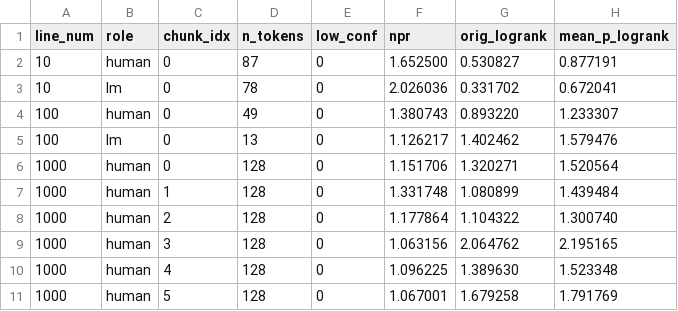
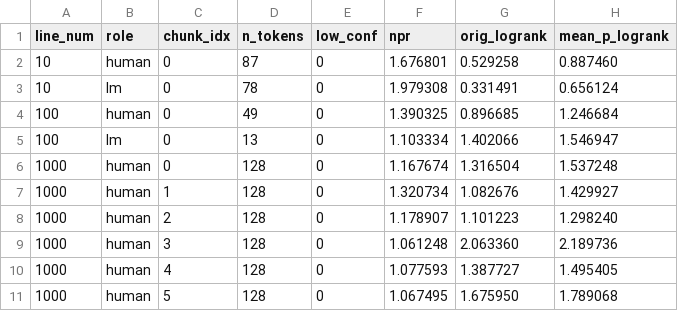
Before and after one commit to unoselab/detect_code_gpt, a CSV file: logs/npr_chunks_main_adapter_starcoder2-15b-instruct-v0.1_4500_n5.csv, drawn as a sheet; only a part is shown; the diff covers the shown part only.

```diff
--- a/logs/npr_chunks_main_adapter_starcoder2-15b-instruct-v0.1_4500_n5.csv
+++ b/logs/npr_chunks_main_adapter_starcoder2-15b-instruct-v0.1_4500_n5.csv
@@ -1,11 +1,11 @@
 line_num,role,chunk_idx,n_tokens,low_conf,npr,orig_logrank,mean_p_logrank
-10,human,0,87,0,1.652500,0.530827,0.877191
-10,lm,0,78,0,2.026036,0.331702,0.672041
-100,human,0,49,0,1.380743,0.893220,1.233307
-100,lm,0,13,0,1.126217,1.402462,1.579476
-1000,human,0,128,0,1.151706,1.320271,1.520564
-1000,human,1,128,0,1.331748,1.080899,1.439484
-1000,human,2,128,0,1.177864,1.104322,1.300740
-1000,human,3,128,0,1.063156,2.064762,2.195165
-1000,human,4,128,0,1.096225,1.389630,1.523348
-1000,human,5,128,0,1.067001,1.679258,1.791769
+10,human,0,87,0,1.676801,0.529258,0.887460
+10,lm,0,78,0,1.979308,0.331491,0.656124
+100,human,0,49,0,1.390325,0.896685,1.246684
+100,lm,0,13,0,1.103334,1.402066,1.546947
+1000,human,0,128,0,1.167674,1.316504,1.537248
+1000,human,1,128,0,1.320734,1.082676,1.429927
+1000,human,2,128,0,1.178907,1.101223,1.298240
+1000,human,3,128,0,1.061248,2.063360,2.189736
+1000,human,4,128,0,1.077593,1.387727,1.495405
+1000,human,5,128,0,1.067495,1.675950,1.789068
```
Also changed, not shown: 15 edited cells elsewhere in this file, logs/npr_scores_main_adapter_starcoder2-15b-instruct-v0.1_4500_n5.csv, 11 other files.
